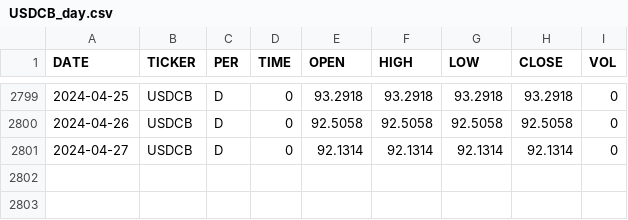
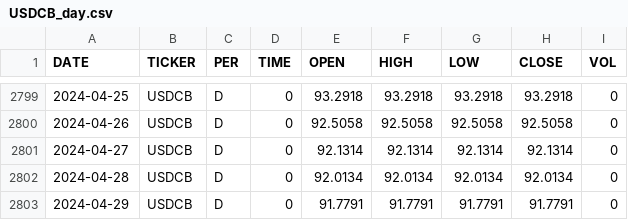
Before and after one commit to zakonreal/Stock, a CSV file: data/USDCB_day.csv, drawn as a sheet; only a part is shown, gaps mark what is left out.

```diff
--- a/data/USDCB_day.csv
+++ b/data/USDCB_day.csv
@@ -2801 +2801,3 @@ DATE,TICKER,PER,TIME,OPEN,HIGH,LOW,CLOSE,VOL
 2024-04-27,USDCB,D,0,92.1314,92.1314,92.1314,92.1314,0
+2024-04-28,USDCB,D,0,92.0134,92.0134,92.0134,92.0134,0
+2024-04-29,USDCB,D,0,91.7791,91.7791,91.7791,91.7791,0
```
Also changed, not shown: data/MSFO_GAZP.csv, data/MSFO_MOEX.csv, 2 other files.
